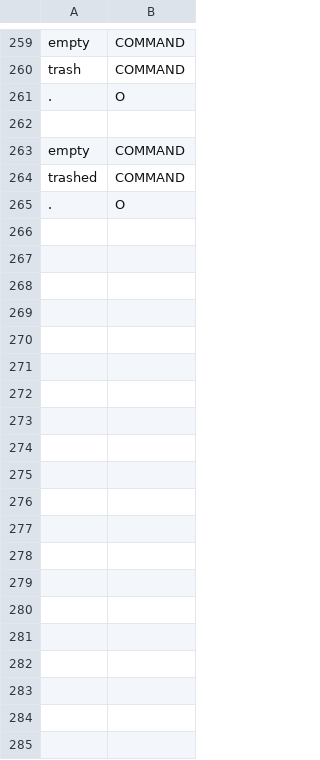
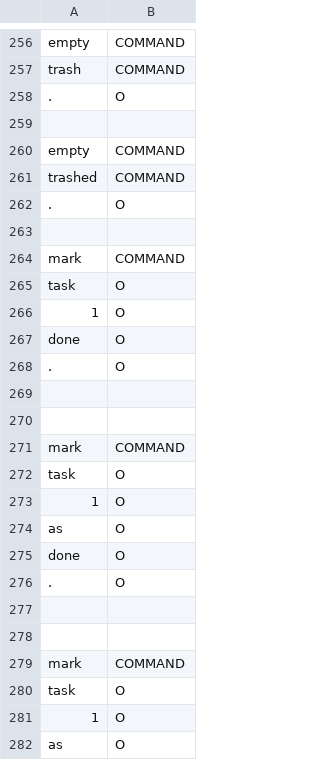
Before and after one commit to cs2103aug2014-w15-2j/main, a TSV file: src/NLPTraining/command-picker-training-data.tsv, drawn as a sheet; only a part is shown, gaps mark what is left out; the diff covers the shown part only.

```diff
--- a/src/NLPTraining/command-picker-training-data.tsv
+++ b/src/NLPTraining/command-picker-training-data.tsv
@@ -265 +262,21 @@ trashed	COMMAND
 .	O
+
+mark	COMMAND
+task	O
+1	O
+done	O
+.	O
+
+
+mark	COMMAND
+task	O
+1	O
+as	O
+done	O
+.	O
+
+
+mark	COMMAND
+task	O
+1	O
+as	O
```
Also changed, not shown: 51 added rows, 3 removed rows and 3 edited cells elsewhere in this file, src/NLPTraining/description-picker-training-data.tsv, src/NLPTraining/index-picker-training-data.tsv, 6 other files.
